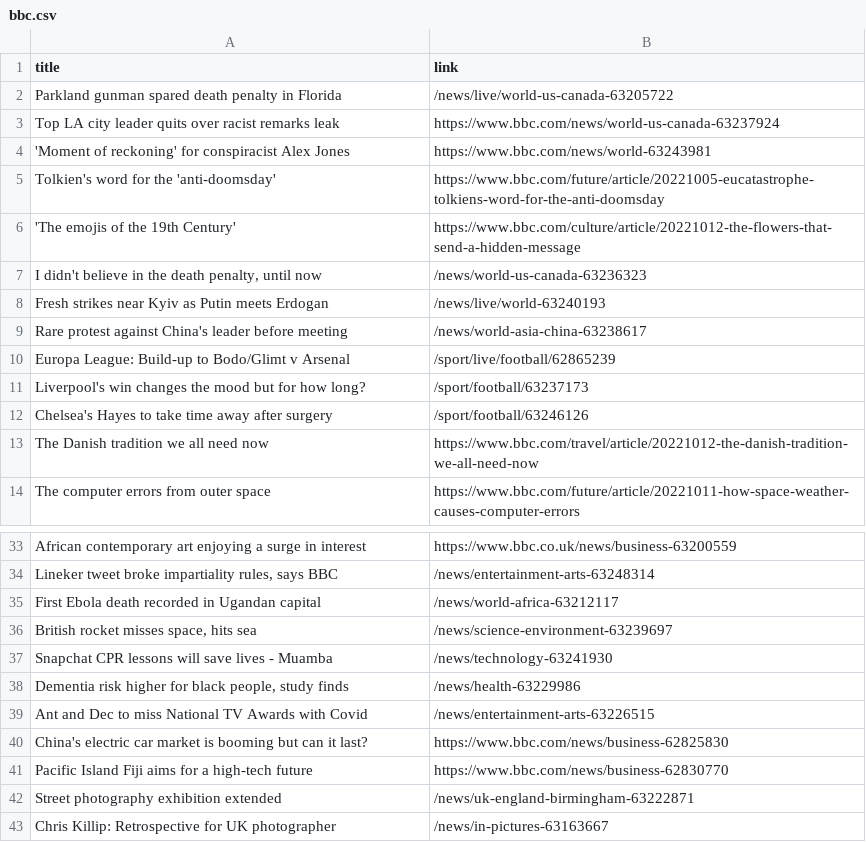
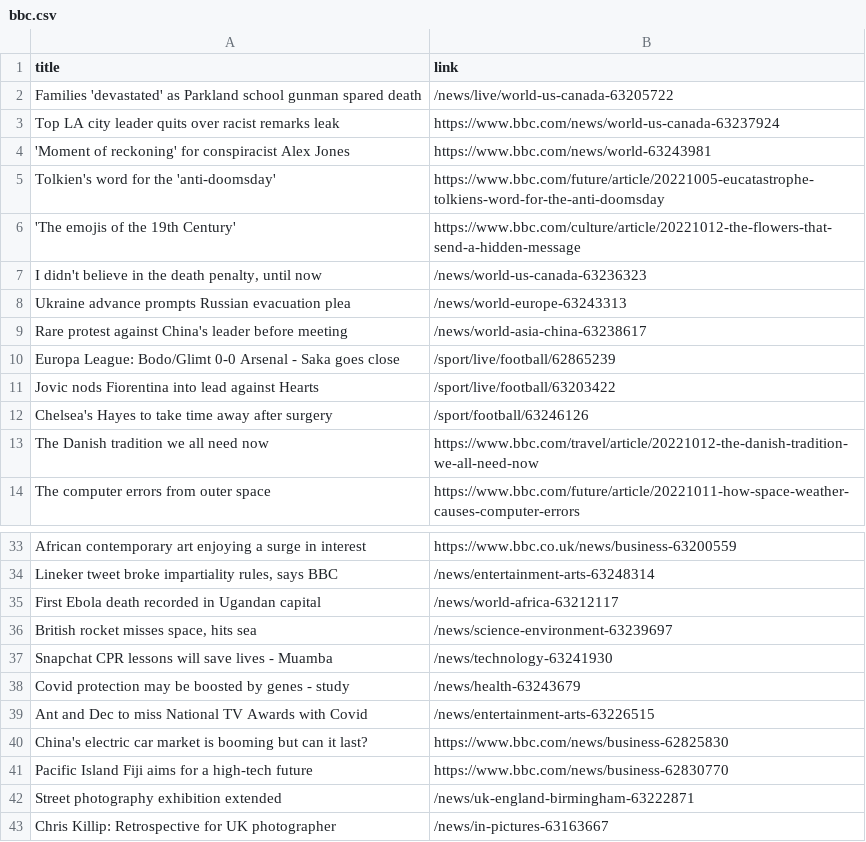
Before and after one commit to carolinaszv/automatic-scraper-bbc, a CSV file: bbc.csv, drawn as a sheet; only a part is shown, gaps mark what is left out.

```diff
--- a/bbc.csv
+++ b/bbc.csv
@@ -1,3 +1,3 @@
 title,link
-Parkland gunman spared death penalty in Florida,/news/live/world-us-canada-63205722
+Families 'devastated' as Parkland school gunman spared death,/news/live/world-us-canada-63205722
 Top LA city leader quits over racist remarks leak,https://www.bbc.com/news/world-us-canada-63237924
@@ -7,6 +7,6 @@ Tolkien's word for the 'anti-doomsday',https://www.bbc.com/future/article/202210
 "I didn't believe in the death penalty, until now",/news/world-us-canada-63236323
-Fresh strikes near Kyiv as Putin meets Erdogan,/news/live/world-63240193
+Ukraine advance prompts Russian evacuation plea,/news/world-europe-63243313
 Rare protest against China's leader before meeting,/news/world-asia-china-63238617
-Europa League: Build-up to Bodo/Glimt v Arsenal,/sport/live/football/62865239
-Liverpool's win changes the mood but for how long?,/sport/football/63237173
+Europa League: Bodo/Glimt 0-0 Arsenal - Saka goes close,/sport/live/football/62865239
+Jovic nods Fiorentina into lead against Hearts,/sport/live/football/63203422
 Chelsea's Hayes to take time away after surgery,/sport/football/63246126
@@ -37,3 +37,3 @@ First Ebola death recorded in Ugandan capital,/news/world-africa-63212117
 Snapchat CPR lessons will save lives - Muamba,/news/technology-63241930
-"Dementia risk higher for black people, study finds",/news/health-63229986
+Covid protection may be boosted by genes - study,/news/health-63243679
 Ant and Dec to miss National TV Awards with Covid,/news/entertainment-arts-63226515
```
